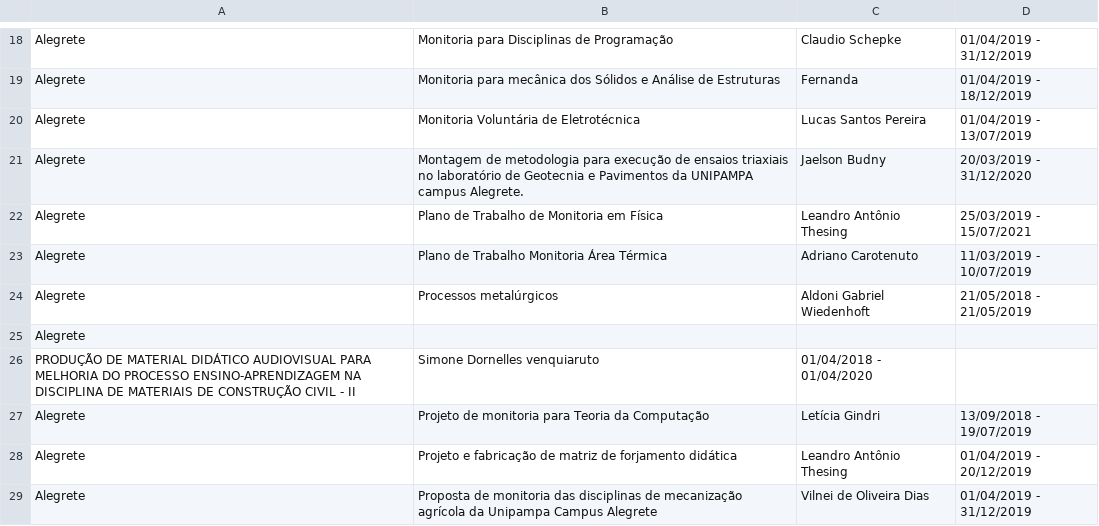
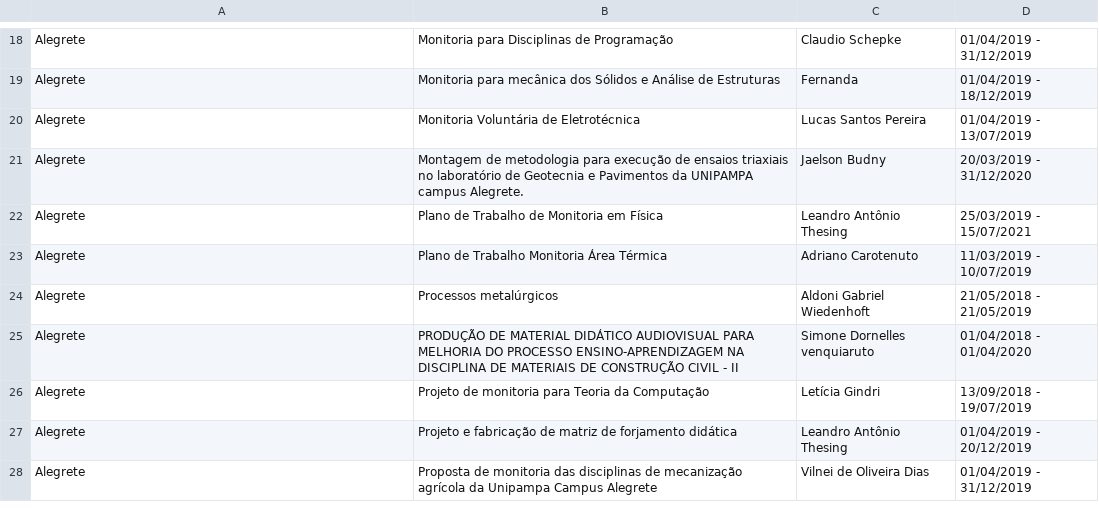
Before and after one commit to Judsonn/UnInforma, a CSV file: CSVs/Projetos/projetoensino.csv, drawn as a sheet; only a part is shown, gaps mark what is left out; removed rows and columns are numbered as before the commit, all else as after; the diff names each change by its address in the sheet, - before the commit and + after, or states it on an @@ line.

Commit message:
csv projetos funcionando

```diff
--- a/CSVs/Projetos/projetoensino.csv
+++ b/CSVs/Projetos/projetoensino.csv
-row 25: Alegrete
-row 26: PRODUÇÃO DE MATERIAL DIDÁTICO AUDIOVISUAL PARA MELHORIA DO PROCESSO ENSINO-APRENDIZAGEM NA DISCIPLINA DE MATERIAIS DE CONSTRUÇÃO CIVIL - II | Simone Dornelles venquiaruto | 01/04/2018 - 01/04/2020
+row 25: Alegrete | PRODUÇÃO DE MATERIAL DIDÁTICO AUDIOVISUAL PARA MELHORIA DO PROCESSO ENSINO-APRENDIZAGEM NA DISCIPLINA DE MATERIAIS DE CONSTRUÇÃO CIVIL - II | Simone Dornelles venquiaruto | 01/04/2018 - 01/04/2020
```
Also changed, not shown: 1 other file.
